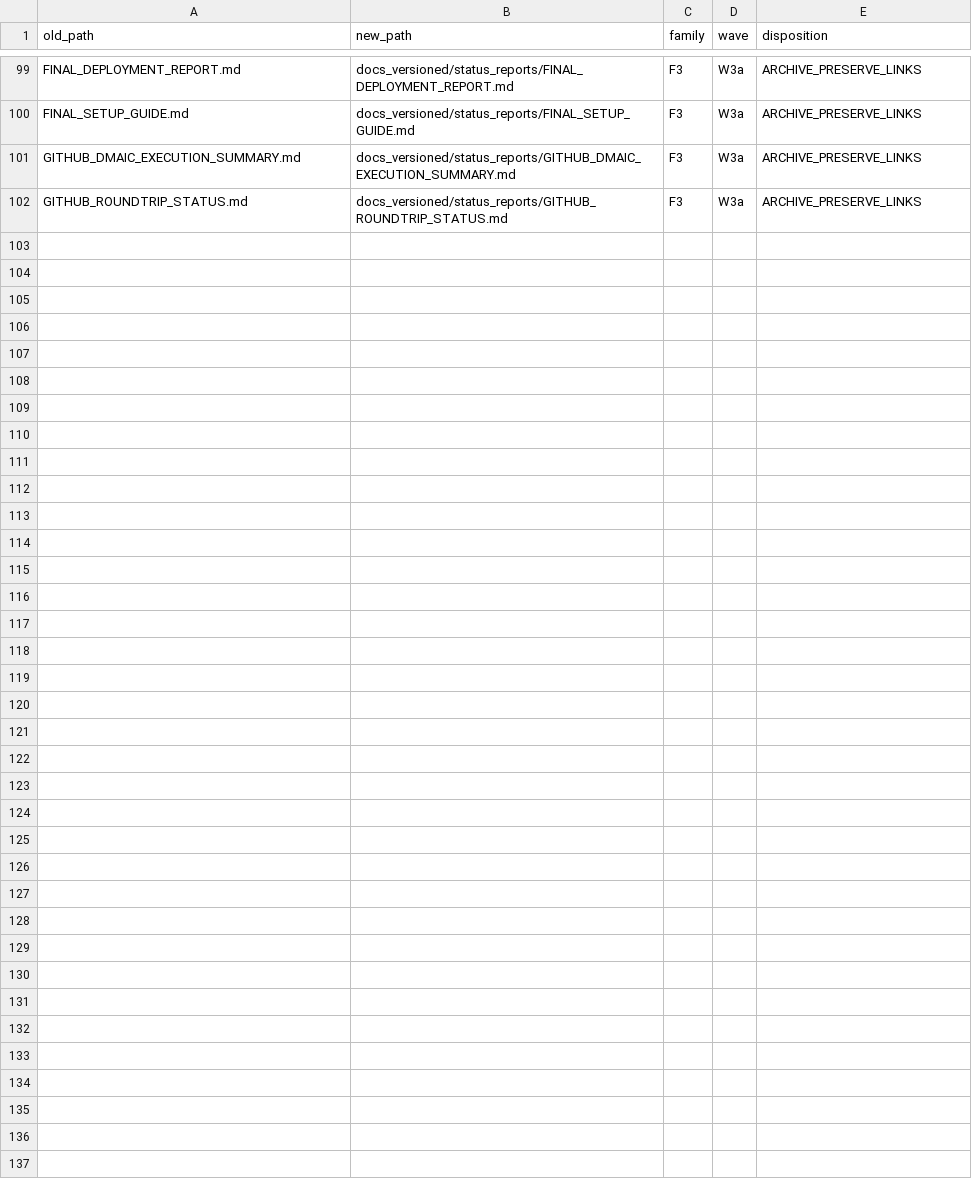
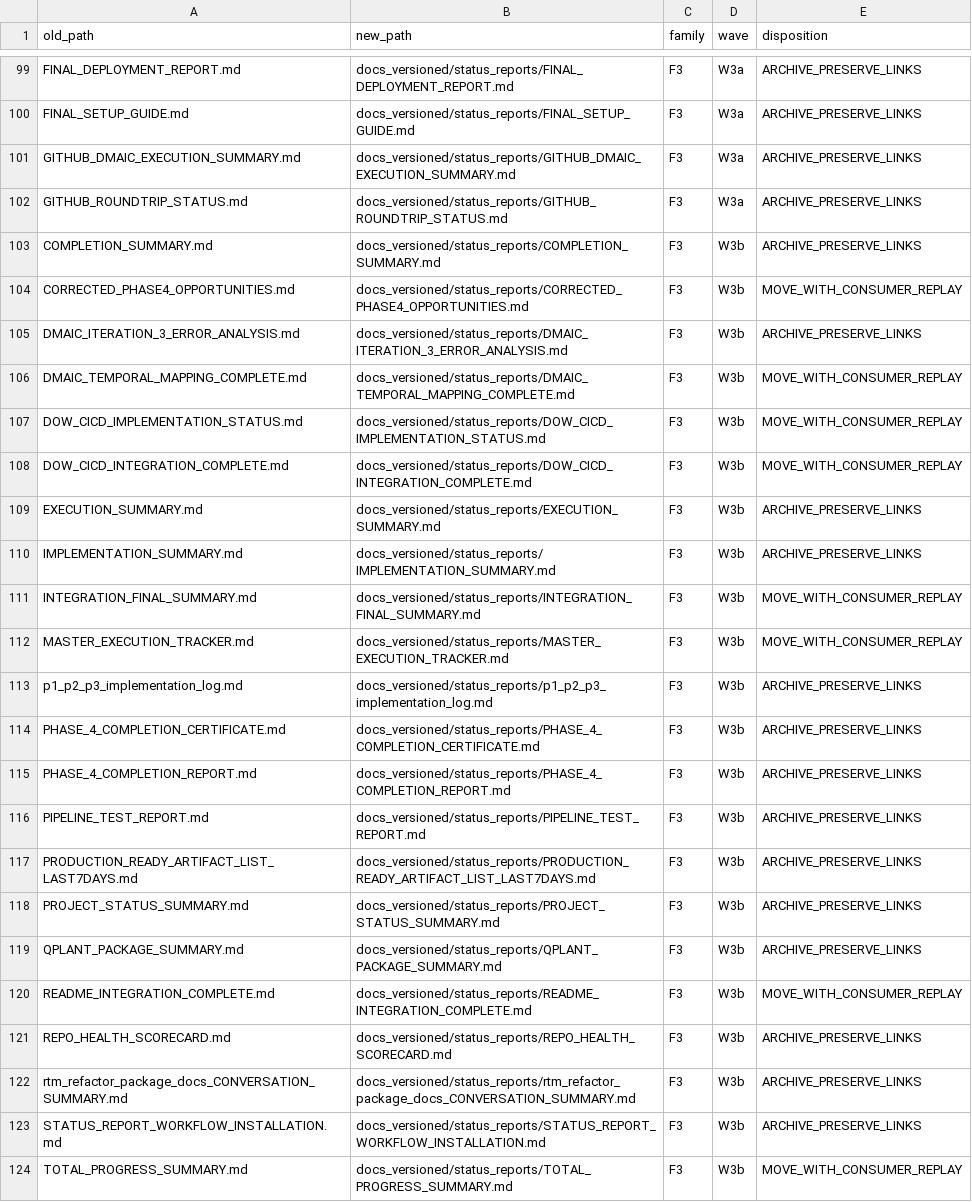
Before and after one commit to GBOGEB/ABACUS, a CSV file: docs_versioned/ROOT_RELOCATION_MAP.csv, drawn as a sheet; only a part is shown, gaps mark what is left out; the diff names each change by its address in the sheet, - before the commit and + after, or states it on an @@ line.

```diff
--- a/docs_versioned/ROOT_RELOCATION_MAP.csv
+++ b/docs_versioned/ROOT_RELOCATION_MAP.csv
+row 103: COMPLETION_SUMMARY.md | docs_versioned/status_reports/COMPLETION_SUMMARY.md | F3 | W3b | ARCHIVE_PRESERVE_LINKS
+row 104: CORRECTED_PHASE4_OPPORTUNITIES.md | docs_versioned/status_reports/CORRECTED_PHASE4_OPPORTUNITIES.md | F3 | W3b | MOVE_WITH_CONSUMER_REPLAY
+row 105: DMAIC_ITERATION_3_ERROR_ANALYSIS.md | docs_versioned/status_reports/DMAIC_ITERATION_3_ERROR_ANALYSIS.md | F3 | W3b | ARCHIVE_PRESERVE_LINKS
+row 106: DMAIC_TEMPORAL_MAPPING_COMPLETE.md | docs_versioned/status_reports/DMAIC_TEMPORAL_MAPPING_COMPLETE.md | F3 | W3b | MOVE_WITH_CONSUMER_REPLAY
+row 107: DOW_CICD_IMPLEMENTATION_STATUS.md | docs_versioned/status_reports/DOW_CICD_IMPLEMENTATION_STATUS.md | F3 | W3b | MOVE_WITH_CONSUMER_REPLAY
+row 108: DOW_CICD_INTEGRATION_COMPLETE.md | docs_versioned/status_reports/DOW_CICD_INTEGRATION_COMPLETE.md | F3 | W3b | MOVE_WITH_CONSUMER_REPLAY
+row 109: EXECUTION_SUMMARY.md | docs_versioned/status_reports/EXECUTION_SUMMARY.md | F3 | W3b | ARCHIVE_PRESERVE_LINKS
+row 110: IMPLEMENTATION_SUMMARY.md | docs_versioned/status_reports/IMPLEMENTATION_SUMMARY.md | F3 | W3b | ARCHIVE_PRESERVE_LINKS
+row 111: INTEGRATION_FINAL_SUMMARY.md | docs_versioned/status_reports/INTEGRATION_FINAL_SUMMARY.md | F3 | W3b | MOVE_WITH_CONSUMER_REPLAY
+row 112: MASTER_EXECUTION_TRACKER.md | docs_versioned/status_reports/MASTER_EXECUTION_TRACKER.md | F3 | W3b | MOVE_WITH_CONSUMER_REPLAY
+row 113: p1_p2_p3_implementation_log.md | docs_versioned/status_reports/p1_p2_p3_implementation_log.md | F3 | W3b | ARCHIVE_PRESERVE_LINKS
+row 114: PHASE_4_COMPLETION_CERTIFICATE.md | docs_versioned/status_reports/PHASE_4_COMPLETION_CERTIFICATE.md | F3 | W3b | ARCHIVE_PRESERVE_LINKS
+row 115: PHASE_4_COMPLETION_REPORT.md | docs_versioned/status_reports/PHASE_4_COMPLETION_REPORT.md | F3 | W3b | ARCHIVE_PRESERVE_LINKS
+row 116: PIPELINE_TEST_REPORT.md | docs_versioned/status_reports/PIPELINE_TEST_REPORT.md | F3 | W3b | ARCHIVE_PRESERVE_LINKS
+row 117: PRODUCTION_READY_ARTIFACT_LIST_LAST7DAYS.md | docs_versioned/status_reports/PRODUCTION_READY_ARTIFACT_LIST_LAST7DAYS.md | F3 | W3b | ARCHIVE_PRESERVE_LINKS
+row 118: PROJECT_STATUS_SUMMARY.md | docs_versioned/status_reports/PROJECT_STATUS_SUMMARY.md | F3 | W3b | ARCHIVE_PRESERVE_LINKS
+row 119: QPLANT_PACKAGE_SUMMARY.md | docs_versioned/status_reports/QPLANT_PACKAGE_SUMMARY.md | F3 | W3b | ARCHIVE_PRESERVE_LINKS
+row 120: README_INTEGRATION_COMPLETE.md | docs_versioned/status_reports/README_INTEGRATION_COMPLETE.md | F3 | W3b | MOVE_WITH_CONSUMER_REPLAY
+row 121: REPO_HEALTH_SCORECARD.md | docs_versioned/status_reports/REPO_HEALTH_SCORECARD.md | F3 | W3b | ARCHIVE_PRESERVE_LINKS
+row 122: rtm_refactor_package_docs_CONVERSATION_SUMMARY.md | docs_versioned/status_reports/rtm_refactor_package_docs_CONVERSATION_SUMMARY.md | F3 | W3b | ARCHIVE_PRESERVE_LINKS
+row 123: STATUS_REPORT_WORKFLOW_INSTALLATION.md | docs_versioned/status_reports/STATUS_REPORT_WORKFLOW_INSTALLATION.md | F3 | W3b | ARCHIVE_PRESERVE_LINKS
+row 124: TOTAL_PROGRESS_SUMMARY.md | docs_versioned/status_reports/TOTAL_PROGRESS_SUMMARY.md | F3 | W3b | MOVE_WITH_CONSUMER_REPLAY
```
Also changed, not shown: 39 other files.
